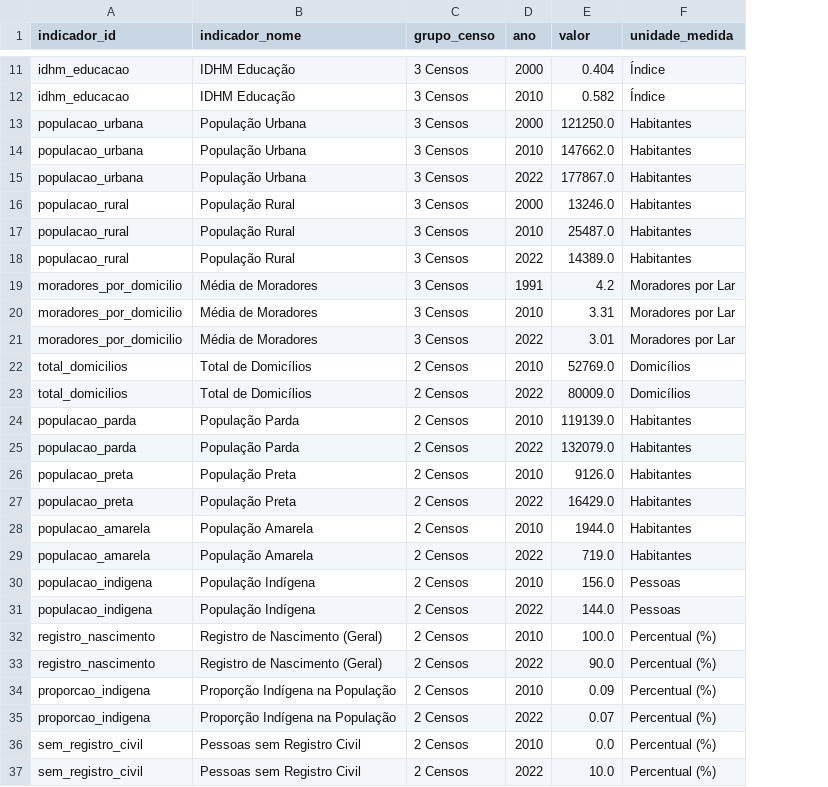
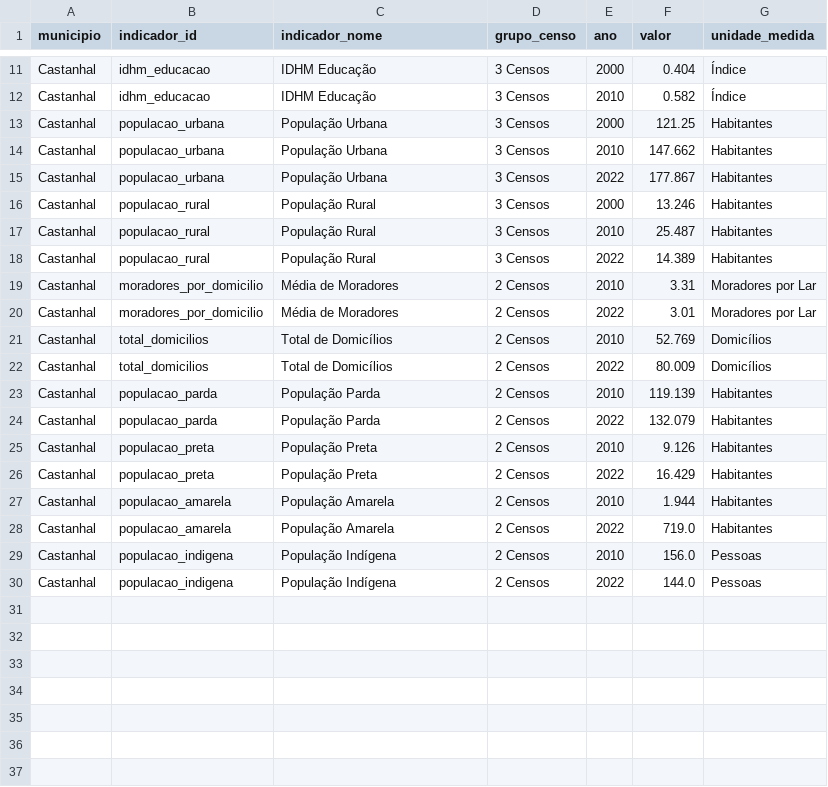
Before and after one commit to LuanLindolfo/tcc, a CSV file: data/indicadores_castanhal_tratados.csv, drawn as a sheet; only a part is shown, gaps mark what is left out; removed rows and columns are numbered as before the commit, all else as after; the diff covers the shown part only; the diff names each change by its address in the sheet, - before the commit and + after, or states it on an @@ line.

Commit message:
feat: dados Castanhal — indicadores_castanhal_tratados

```diff
--- a/data/indicadores_castanhal_tratados.csv
+++ b/data/indicadores_castanhal_tratados.csv
+column A (municipio), rows 11-30: all Castanhal
-F13 (valor): 121250.0
+F13 (valor): 121.25
-F14 (valor): 147662.0
+F14 (valor): 147.662
-F15 (valor): 177867.0
+F15 (valor): 177.867
-F16 (valor): 13246.0
+F16 (valor): 13.246
-F17 (valor): 25487.0
+F17 (valor): 25.487
-F18 (valor): 14389.0
+F18 (valor): 14.389
-row 19: moradores_por_domicilio | Média de Moradores | 3 Censos | 1991 | 4.2 | Moradores por Lar
-D19:D20 (grupo_censo): 3 Censos
+D19:D20 (grupo_censo): 2 Censos
-F21 (valor): 52769.0
+F21 (valor): 52.769
-F22 (valor): 80009.0
+F22 (valor): 80.009
-F23 (valor): 119139.0
+F23 (valor): 119.139
-F24 (valor): 132079.0
+F24 (valor): 132.079
-F25 (valor): 9126.0
+F25 (valor): 9.126
-F26 (valor): 16429.0
+F26 (valor): 16.429
-F27 (valor): 1944.0
+F27 (valor): 1.944
-row 32: registro_nascimento | Registro de Nascimento (Geral) | 2 Censos | 2010 | 100.0 | Percentual (%)
-row 33: registro_nascimento | Registro de Nascimento (Geral) | 2 Censos | 2022 | 90.0 | Percentual (%)
-row 34: proporcao_indigena | Proporção Indígena na População | 2 Censos | 2010 | 0.09 | Percentual (%)
-row 35: proporcao_indigena | Proporção Indígena na População | 2 Censos | 2022 | 0.07 | Percentual (%)
-row 36: sem_registro_civil | Pessoas sem Registro Civil | 2 Censos | 2010 | 0.0 | Percentual (%)
-row 37: sem_registro_civil | Pessoas sem Registro Civil | 2 Censos | 2022 | 10.0 | Percentual (%)
```
Also changed, not shown: 4 edited cells elsewhere in this file, 1 other file.
